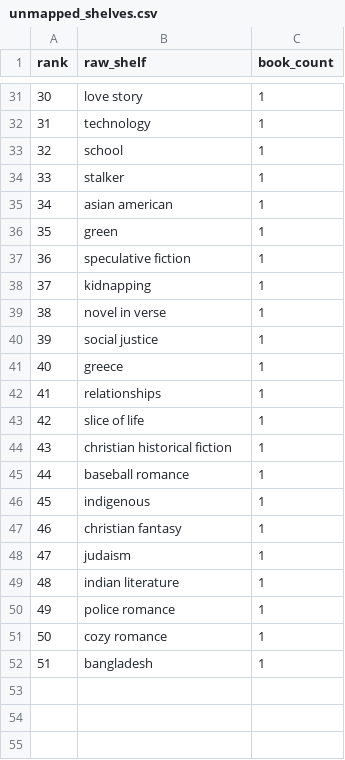
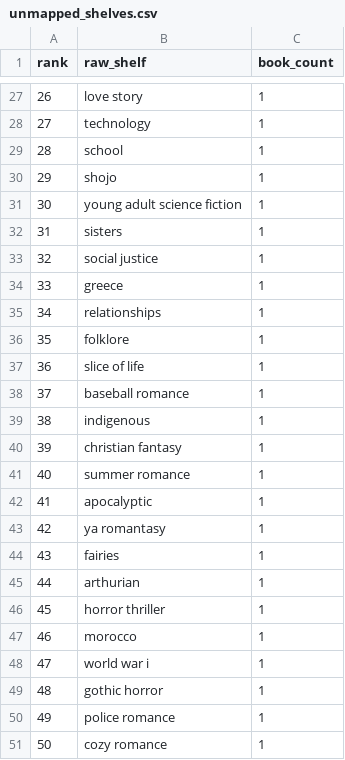
Before and after one commit to mariah32p/threnne-analytics, a CSV file: data/exports/unmapped_shelves.csv, drawn as a sheet; only a part is shown, gaps mark what is left out; removed rows and columns are numbered as before the commit, all else as after; the diff covers the shown part only; the diff names each change by its address in the sheet, - before the commit and + after, or states it on an @@ line.

```diff
--- a/data/exports/unmapped_shelves.csv
+++ b/data/exports/unmapped_shelves.csv
@@ column A (rank) renumbered between rows 4 and 45 @@
-B30 (raw_shelf): stalker
+B30 (raw_shelf): shojo
-row 35: 34 | asian american | 1
-row 36: 35 | green | 1
-B31 (raw_shelf): speculative fiction
+B31 (raw_shelf): young adult science fiction
-row 38: 37 | kidnapping | 1
-B32 (raw_shelf): novel in verse
+B32 (raw_shelf): sisters
+row 36: 35 | folklore | 1
-row 44: 43 | christian historical fiction | 1
+row 41: 40 | summer romance | 1
+row 42: 41 | apocalyptic | 1
+row 43: 42 | ya romantasy | 1
-B44 (raw_shelf): judaism
+B44 (raw_shelf): fairies
-B45 (raw_shelf): indian literature
+B45 (raw_shelf): arthurian
+row 46: 45 | horror thriller | 1
+row 47: 46 | morocco | 1
+row 48: 47 | world war i | 1
+row 49: 48 | gothic horror | 1
-row 52: 51 | bangladesh | 1
```
Also changed, not shown: 9 added rows, 13 removed rows and 7 edited cells elsewhere in this file, data/exports/forecast_report.csv, data/exports/forecast_stacks_report.csv, 4 other files.
